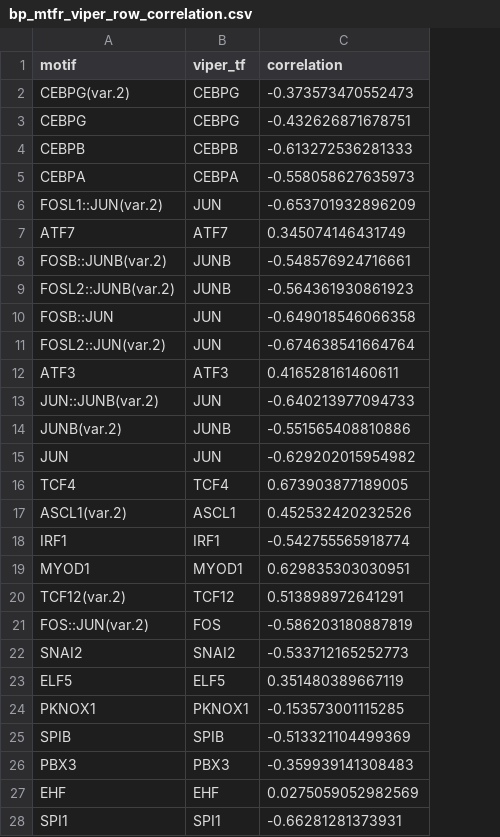
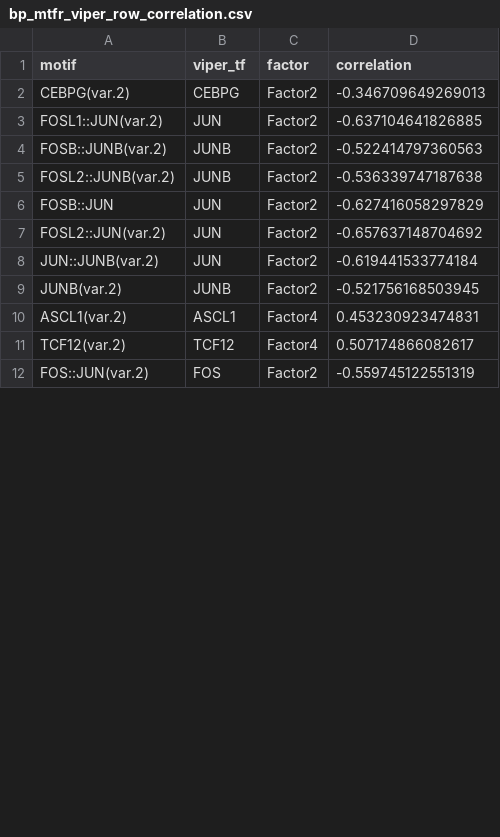
Before and after one commit to EpigenomeInformatics/methylTFR_manuscript, a CSV file: tables/bp_mtfr_viper_row_correlation.csv, drawn as a sheet; only a part is shown; removed rows and columns are numbered as before the commit, all else as after; the diff covers the shown part only; the diff names each change by its address in the sheet, - before the commit and + after, or states it on an @@ line.

Commit message:
update bp viper scripts

```diff
--- a/tables/bp_mtfr_viper_row_correlation.csv
+++ b/tables/bp_mtfr_viper_row_correlation.csv
+column C (factor), rows 2-12: Factor2 | Factor2 | Factor2 | Factor2 | Factor2 | Factor2 | Factor2 | Factor2 | Factor4 | Factor4 | Factor2
-D2 (correlation): -0.373573470552473
+D2 (correlation): -0.346709649269013
-row 3: CEBPG | CEBPG | -0.432626871678751
-row 4: CEBPB | CEBPB | -0.613272536281333
-row 5: CEBPA | CEBPA | -0.558058627635973
-D3 (correlation): -0.653701932896209
+D3 (correlation): -0.637104641826885
-row 7: ATF7 | ATF7 | 0.345074146431749
-D4 (correlation): -0.548576924716661
+D4 (correlation): -0.522414797360563
-D5 (correlation): -0.564361930861923
+D5 (correlation): -0.536339747187638
-D6 (correlation): -0.649018546066358
+D6 (correlation): -0.627416058297829
-D7 (correlation): -0.674638541664764
+D7 (correlation): -0.657637148704692
-row 12: ATF3 | ATF3 | 0.416528161460611
-D8 (correlation): -0.640213977094733
+D8 (correlation): -0.619441533774184
-D9 (correlation): -0.551565408810886
+D9 (correlation): -0.521756168503945
-row 15: JUN | JUN | -0.629202015954982
-row 16: TCF4 | TCF4 | 0.673903877189005
-D10 (correlation): 0.452532420232526
+D10 (correlation): 0.453230923474831
-row 18: IRF1 | IRF1 | -0.542755565918774
-row 19: MYOD1 | MYOD1 | 0.629835303030951
-D11 (correlation): 0.513898972641291
+D11 (correlation): 0.507174866082617
-D12 (correlation): -0.586203180887819
+D12 (correlation): -0.559745122551319
-row 22: SNAI2 | SNAI2 | -0.533712165252773
-row 23: ELF5 | ELF5 | 0.351480389667119
-row 24: PKNOX1 | PKNOX1 | -0.153573001115285
-row 25: SPIB | SPIB | -0.513321104499369
-row 26: PBX3 | PBX3 | -0.359939141308483
-row 27: EHF | EHF | 0.0275059052982569
-row 28: SPI1 | SPI1 | -0.66281281373931
```
Also changed, not shown: 10 added rows, 28 removed rows and 5 edited cells elsewhere in this file, tables/bp_motif_viper_pairs.csv, 11 other files.
